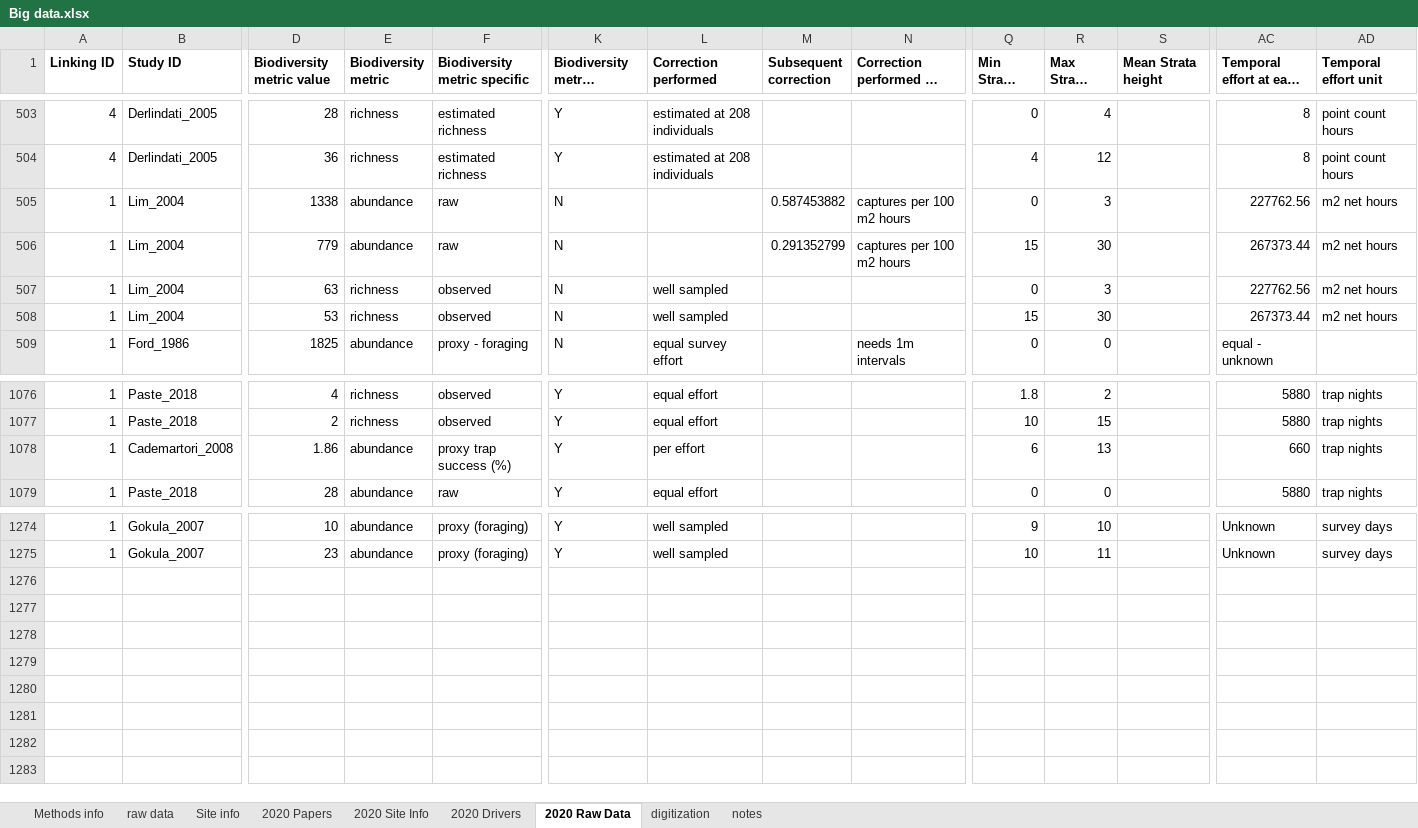
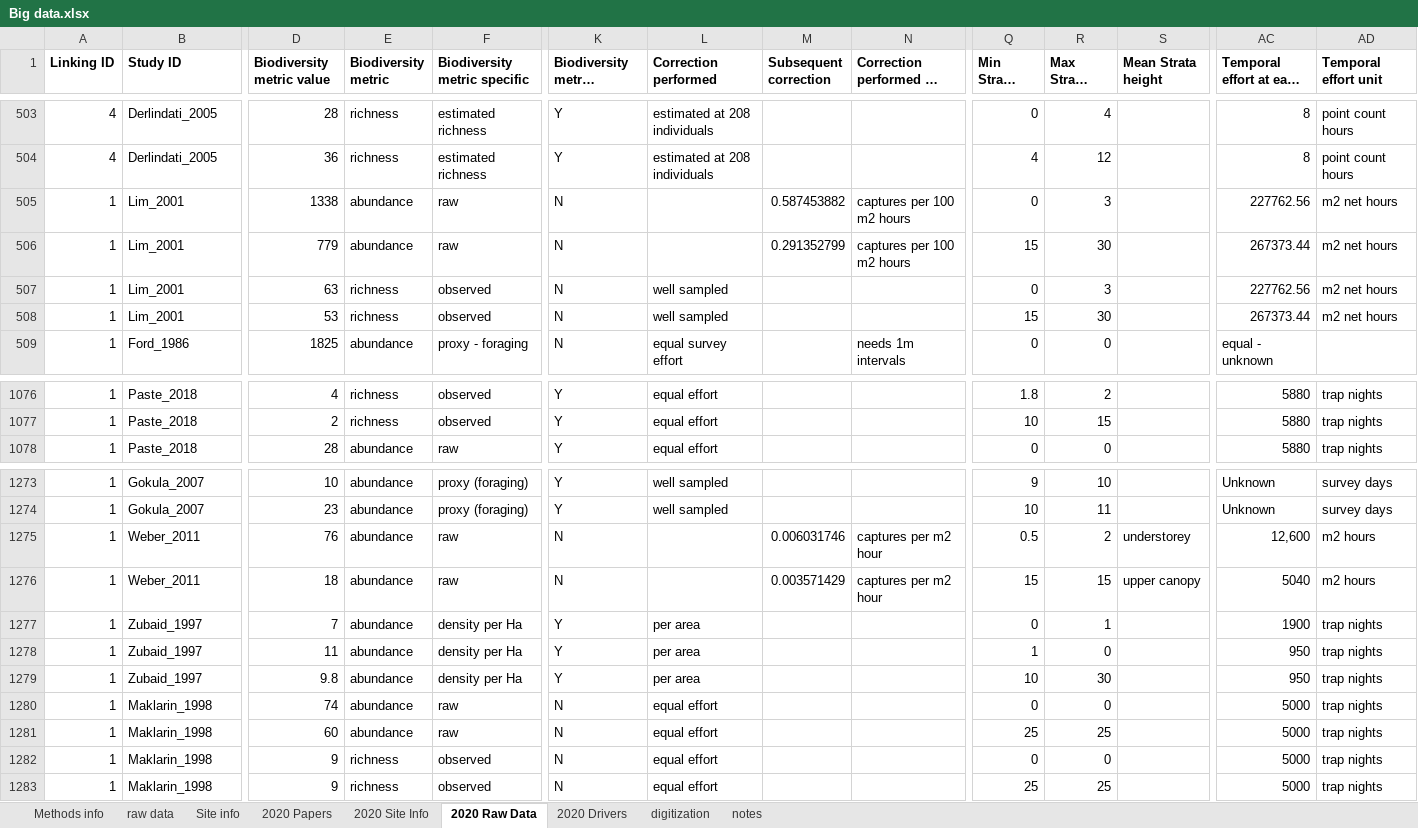
Before and after one commit to schefferslab/Vert-Strata-Meta, an Excel workbook: data/stripped_data/original/Big data.xlsx, sheet 2020 Raw Data, drawn as a sheet; only a part is shown, gaps mark what is left out; long unchanged cells end in …; values as stored, in another font and other column widths than the file's, no borders; charts and pictures not drawn; removed rows and columns are numbered as before the commit, all else as after; rows hold the shown columns only; the diff names each change by its address in the sheet, - before the commit and + after, or states it on an @@ line.

Commit message:
Staging data files for pulling Dave's changes

```diff
--- a/data/stripped_data/original/Big data.xlsx (sheet 2020 Raw Data)
+++ b/data/stripped_data/original/Big data.xlsx (sheet 2020 Raw Data)
@@ sheet tab order changed: Methods info | raw data | Site info | 2020 Papers | 2020 Site Info | 2020 Raw Data | 2020 Drivers | digitization | notes @@
-B505:B508 (Study ID): Lim_2004
+B505:B508 (Study ID): Lim_2001
-row 1078: 1 | Cademartori_2008 | 1.86 | abundance | proxy trap success (%) | Y | per effort |  |  | 6 | 13 |  | 660 | trap nights
+row 1275: 1 | Weber_2011 | 76 | abundance | raw | N |  | 0.006031746 | captures per m2 hour | 0.5 | 2 | understorey | 12,600 | m2 hours
+row 1276: 1 | Weber_2011 | 18 | abundance | raw | N |  | 0.003571429 | captures per m2 hour | 15 | 15 | upper canopy | 5040 | m2 hours
+row 1277: 1 | Zubaid_1997 | 7 | abundance | density per Ha | Y | per area |  |  | 0 | 1 |  | 1900 | trap nights
+row 1278: 1 | Zubaid_1997 | 11 | abundance | density per Ha | Y | per area |  |  | 1 | 0 |  | 950 | trap nights
+row 1279: 1 | Zubaid_1997 | 9.8 | abundance | density per Ha | Y | per area |  |  | 10 | 30 |  | 950 | trap nights
+row 1280: 1 | Maklarin_1998 | 74 | abundance | raw | N | equal effort |  |  | 0 | 0 |  | 5000 | trap nights
+row 1281: 1 | Maklarin_1998 | 60 | abundance | raw | N | equal effort |  |  | 25 | 25 |  | 5000 | trap nights
+row 1282: 1 | Maklarin_1998 | 9 | richness | observed | N | equal effort |  |  | 0 | 0 |  | 5000 | trap nights
+row 1283: 1 | Maklarin_1998 | 9 | richness | observed | N | equal effort |  |  | 25 | 25 |  | 5000 | trap nights
```
Also changed, not shown: sheet 2020 Site Info, sheet 2020 Papers, sheet 2020 Drivers, sheet notes, 5 other files.
